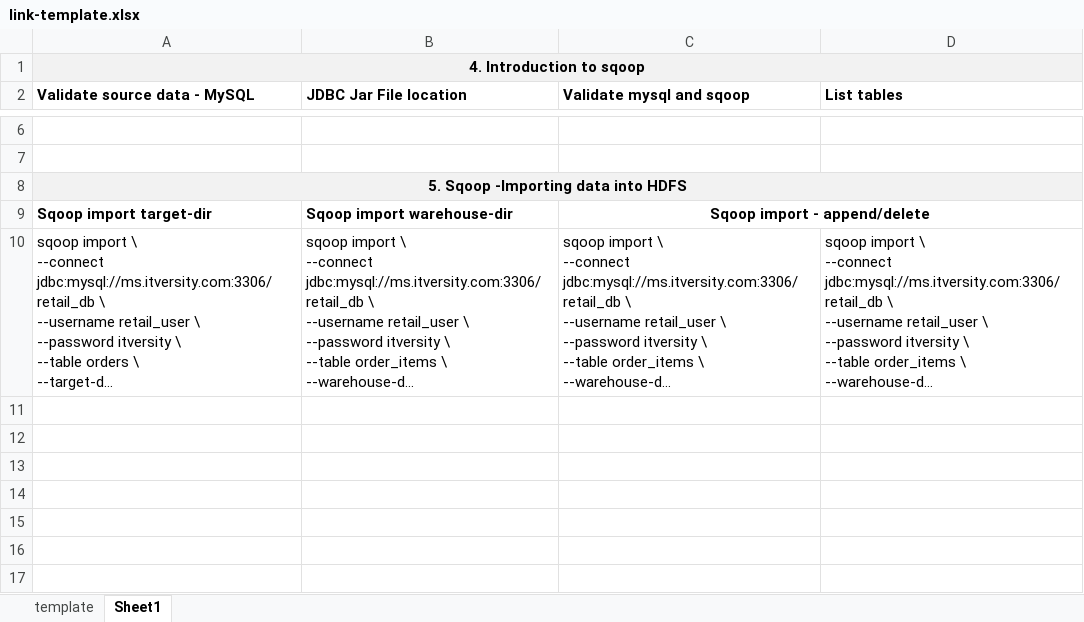
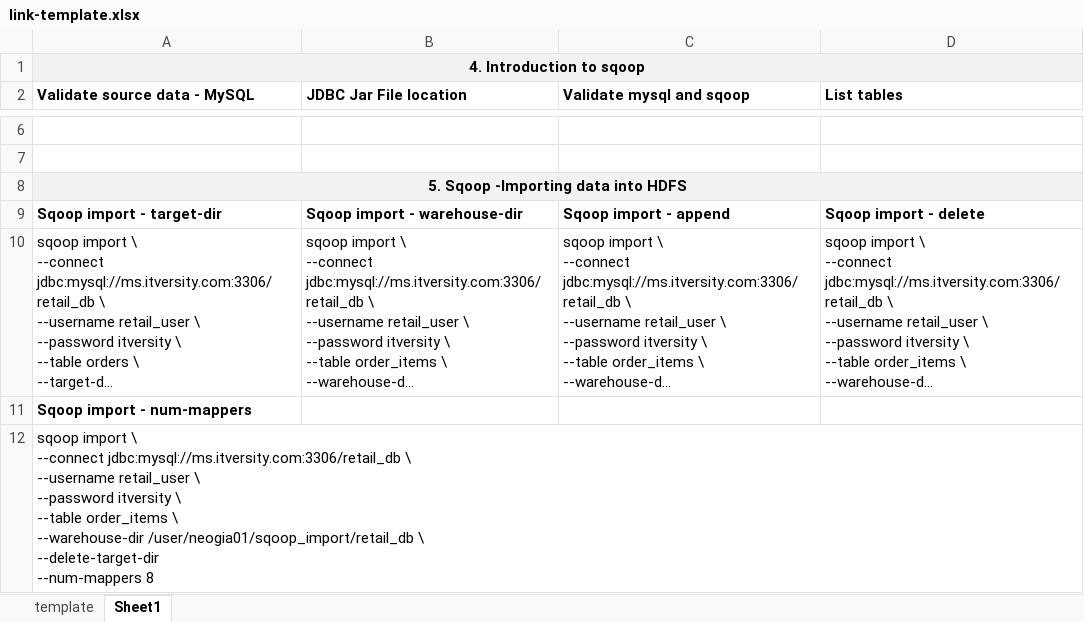
Before and after one commit to aneogi/notes, an Excel workbook: cloudera1/link-template.xlsx, sheet Sheet1, drawn as a sheet; only a part is shown, gaps mark what is left out; long unchanged cells end in …; values as stored, in another font and other column widths than the file's, no borders; removed rows and columns are numbered as before the commit, all else as after; ↵ is a line break in a cell; the diff names each change by its address in the sheet, - before the commit and + after, or states it on an @@ line.

Commit message:
cca - chapter 5 - 2

```diff
--- a/cloudera1/link-template.xlsx (sheet Sheet1)
+++ b/cloudera1/link-template.xlsx (sheet Sheet1)
-row 9: Sqoop import target-dir | Sqoop import warehouse-dir | Sqoop import - append/delete
+row 9: Sqoop import - target-dir | Sqoop import - warehouse-dir | Sqoop import - append | Sqoop import - delete
+row 11: Sqoop import - num-mappers
+row 12: sqoop import \ ↵ --connect jdbc:mysql://ms.itversity.com:3306/retail_db \ ↵ --username retail_user \ ↵ --password itversity \ ↵ --table order_items \ ↵ --warehouse-dir /user/neogia01/sqoop_import/retail_db \ ↵ --delete-target-dir ↵ --num-mappers 8
```
